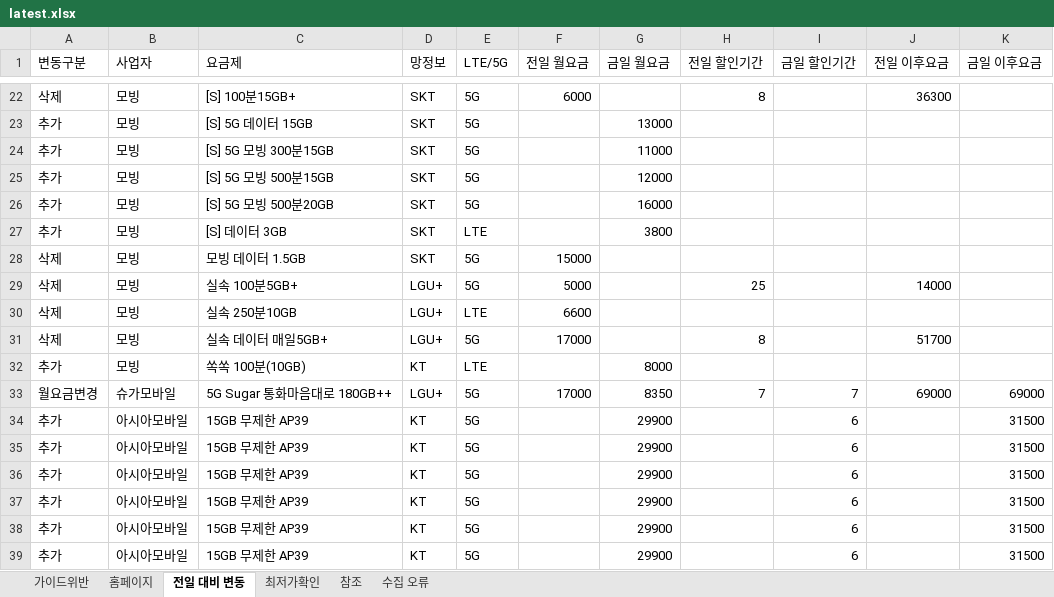
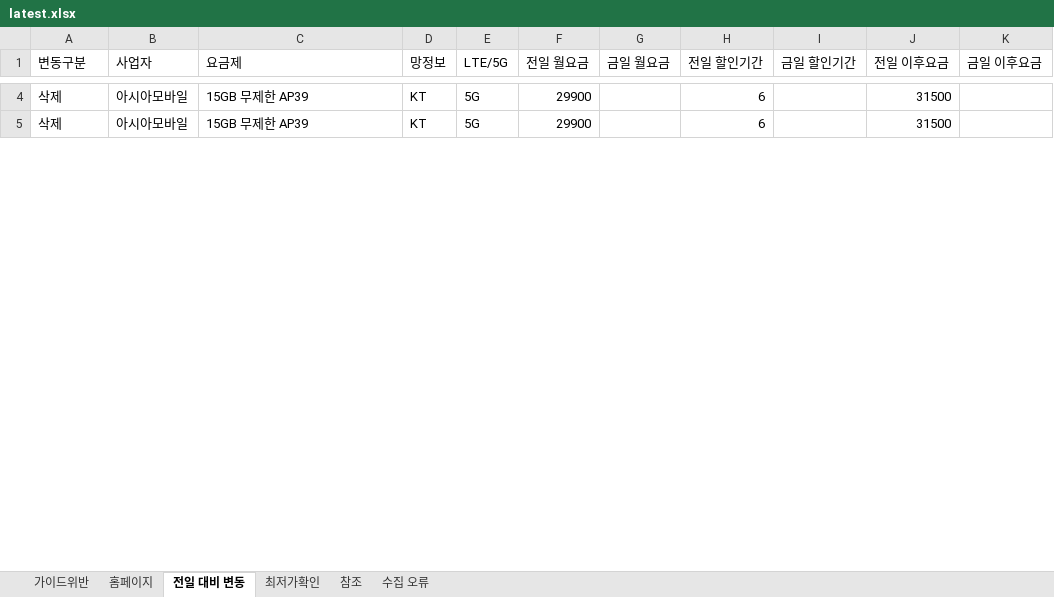
Before and after one commit to kjch444-sketchs/homepage_crawl, an Excel workbook: history/latest.xlsx, sheet 전일 대비 변동, drawn as a sheet; only a part is shown, gaps mark what is left out; values as stored, in another font and other column widths than the file's, no borders; removed rows and columns are numbered as before the commit, all else as after; the diff covers the shown part only; the diff names each change by its address in the sheet, - before the commit and + after, or states it on an @@ line.

```diff
--- a/history/latest.xlsx (sheet 전일 대비 변동)
+++ b/history/latest.xlsx (sheet 전일 대비 변동)
-B4 (사업자): 모빙
+B4 (사업자): 아시아모바일
-C4 (요금제): [S] 100분15GB+
+C4 (요금제): 15GB 무제한 AP39
-D4 (망정보): SKT
+D4 (망정보): KT
-F4 (전일 월요금): 6000
+F4 (전일 월요금): 29900
-H4 (전일 할인기간): 8
+H4 (전일 할인기간): 6
-J4 (전일 이후요금): 36300
+J4 (전일 이후요금): 31500
-row 23: 추가 | 모빙 | [S] 5G 데이터 15GB | SKT | 5G |  | 13000
-row 24: 추가 | 모빙 | [S] 5G 모빙 300분15GB | SKT | 5G |  | 11000
-row 25: 추가 | 모빙 | [S] 5G 모빙 500분15GB | SKT | 5G |  | 12000
-row 26: 추가 | 모빙 | [S] 5G 모빙 500분20GB | SKT | 5G |  | 16000
-row 27: 추가 | 모빙 | [S] 데이터 3GB | SKT | LTE |  | 3800
-B5 (사업자): 모빙
+B5 (사업자): 아시아모바일
-C5 (요금제): 모빙 데이터 1.5GB
+C5 (요금제): 15GB 무제한 AP39
-D5 (망정보): SKT
+D5 (망정보): KT
-F5 (전일 월요금): 15000
+F5 (전일 월요금): 29900
-H5 (전일 할인기간): (empty)
+H5 (전일 할인기간): 6
-J5 (전일 이후요금): (empty)
+J5 (전일 이후요금): 31500
-row 29: 삭제 | 모빙 | 실속 100분5GB+ | LGU+ | 5G | 5000 |  | 25 |  | 14000
-row 30: 삭제 | 모빙 | 실속 250분10GB | LGU+ | LTE | 6600
-row 31: 삭제 | 모빙 | 실속 데이터 매일5GB+ | LGU+ | 5G | 17000 |  | 8 |  | 51700
-row 32: 추가 | 모빙 | 쏙쏙 100분(10GB) | KT | LTE |  | 8000
-row 33: 월요금변경 | 슈가모바일 | 5G Sugar 통화마음대로 180GB++ | LGU+ | 5G | 17000 | 8350 | 7 | 7 | 69000 | 69000
-row 34: 추가 | 아시아모바일 | 15GB 무제한 AP39 | KT | 5G |  | 29900 |  | 6 |  | 31500
-row 35: 추가 | 아시아모바일 | 15GB 무제한 AP39 | KT | 5G |  | 29900 |  | 6 |  | 31500
-row 36: 추가 | 아시아모바일 | 15GB 무제한 AP39 | KT | 5G |  | 29900 |  | 6 |  | 31500
-row 37: 추가 | 아시아모바일 | 15GB 무제한 AP39 | KT | 5G |  | 29900 |  | 6 |  | 31500
-row 38: 추가 | 아시아모바일 | 15GB 무제한 AP39 | KT | 5G |  | 29900 |  | 6 |  | 31500
-row 39: 추가 | 아시아모바일 | 15GB 무제한 AP39 | KT | 5G |  | 29900 |  | 6 |  | 31500
```
Also changed, not shown: 3 added rows, 168 removed rows and 24 edited cells elsewhere in this sheet, sheet 홈페이지, sheet 수집 오류, 1 other file.
